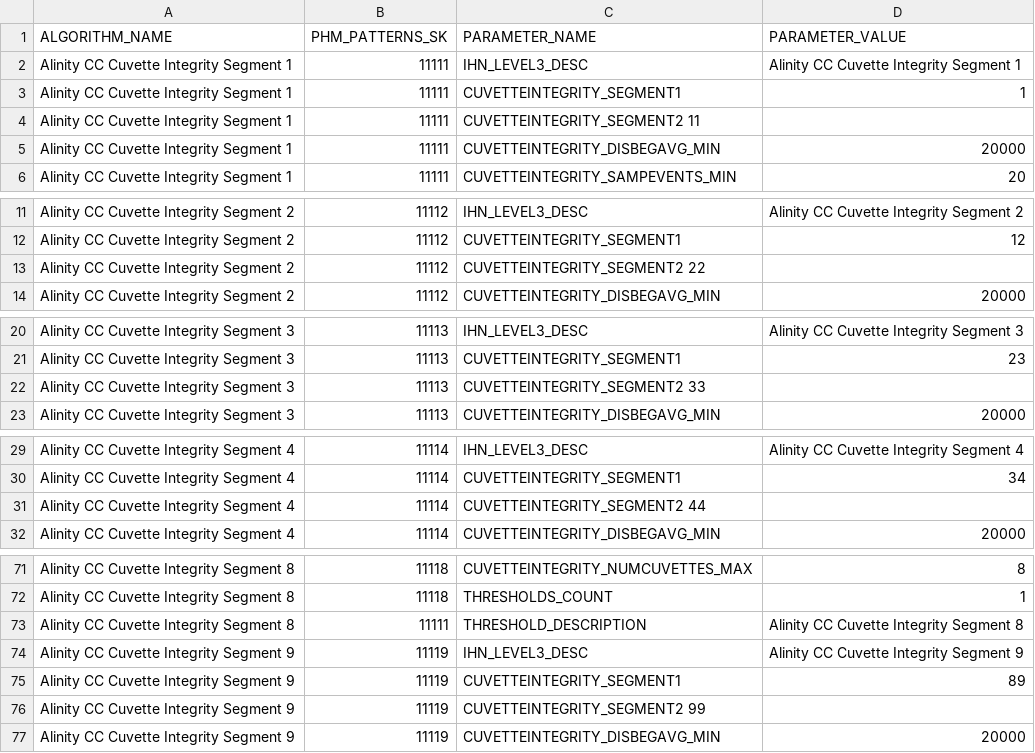
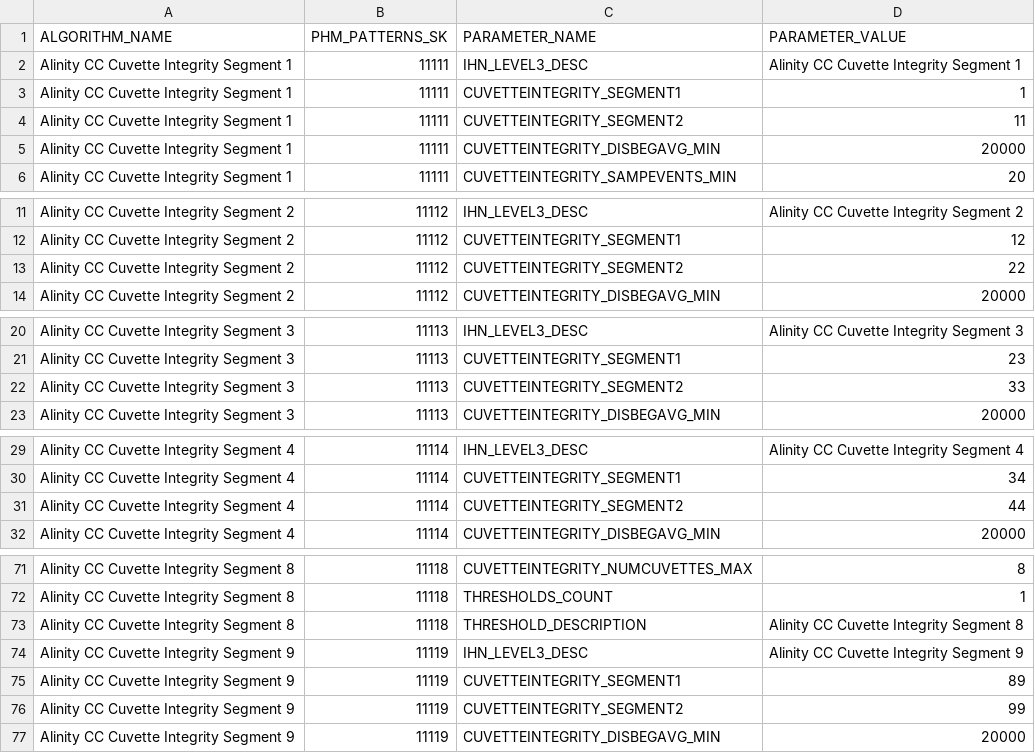
Before and after one commit to ombt/rdata, a CSV file: phm/ida/cc_cuvette_integrity/parameters.csv, drawn as a sheet; only a part is shown, gaps mark what is left out; the diff covers the shown part only.

Commit message:
update

```diff
--- a/phm/ida/cc_cuvette_integrity/parameters.csv
+++ b/phm/ida/cc_cuvette_integrity/parameters.csv
@@ -3,3 +3,3 @@ Alinity CC Cuvette Integrity Segment 1,11111,IHN_LEVEL3_DESC,Alinity CC Cuvette
 Alinity CC Cuvette Integrity Segment 1,11111,CUVETTEINTEGRITY_SEGMENT1,1
-Alinity CC Cuvette Integrity Segment 1,11111,CUVETTEINTEGRITY_SEGMENT2 11
+Alinity CC Cuvette Integrity Segment 1,11111,CUVETTEINTEGRITY_SEGMENT2,11
 Alinity CC Cuvette Integrity Segment 1,11111,CUVETTEINTEGRITY_DISBEGAVG_MIN,20000
@@ -12,3 +12,3 @@ Alinity CC Cuvette Integrity Segment 2,11112,IHN_LEVEL3_DESC,Alinity CC Cuvette
 Alinity CC Cuvette Integrity Segment 2,11112,CUVETTEINTEGRITY_SEGMENT1,12
-Alinity CC Cuvette Integrity Segment 2,11112,CUVETTEINTEGRITY_SEGMENT2 22
+Alinity CC Cuvette Integrity Segment 2,11112,CUVETTEINTEGRITY_SEGMENT2,22
 Alinity CC Cuvette Integrity Segment 2,11112,CUVETTEINTEGRITY_DISBEGAVG_MIN,20000
@@ -21,3 +21,3 @@ Alinity CC Cuvette Integrity Segment 3,11113,IHN_LEVEL3_DESC,Alinity CC Cuvette
 Alinity CC Cuvette Integrity Segment 3,11113,CUVETTEINTEGRITY_SEGMENT1,23
-Alinity CC Cuvette Integrity Segment 3,11113,CUVETTEINTEGRITY_SEGMENT2 33
+Alinity CC Cuvette Integrity Segment 3,11113,CUVETTEINTEGRITY_SEGMENT2,33
 Alinity CC Cuvette Integrity Segment 3,11113,CUVETTEINTEGRITY_DISBEGAVG_MIN,20000
@@ -30,3 +30,3 @@ Alinity CC Cuvette Integrity Segment 4,11114,IHN_LEVEL3_DESC,Alinity CC Cuvette
 Alinity CC Cuvette Integrity Segment 4,11114,CUVETTEINTEGRITY_SEGMENT1,34
-Alinity CC Cuvette Integrity Segment 4,11114,CUVETTEINTEGRITY_SEGMENT2 44
+Alinity CC Cuvette Integrity Segment 4,11114,CUVETTEINTEGRITY_SEGMENT2,44
 Alinity CC Cuvette Integrity Segment 4,11114,CUVETTEINTEGRITY_DISBEGAVG_MIN,20000
@@ -72,6 +72,6 @@ Alinity CC Cuvette Integrity Segment 8,11118,CUVETTEINTEGRITY_NUMCUVETTES_MAX,8
 Alinity CC Cuvette Integrity Segment 8,11118,THRESHOLDS_COUNT,1
-Alinity CC Cuvette Integrity Segment 8,11111,THRESHOLD_DESCRIPTION,Alinity CC Cuvette Integrity Segment 8
+Alinity CC Cuvette Integrity Segment 8,11118,THRESHOLD_DESCRIPTION,Alinity CC Cuvette Integrity Segment 8
 Alinity CC Cuvette Integrity Segment 9,11119,IHN_LEVEL3_DESC,Alinity CC Cuvette Integrity Segment 9
 Alinity CC Cuvette Integrity Segment 9,11119,CUVETTEINTEGRITY_SEGMENT1,89
-Alinity CC Cuvette Integrity Segment 9,11119,CUVETTEINTEGRITY_SEGMENT2 99
+Alinity CC Cuvette Integrity Segment 9,11119,CUVETTEINTEGRITY_SEGMENT2,99
 Alinity CC Cuvette Integrity Segment 9,11119,CUVETTEINTEGRITY_DISBEGAVG_MIN,20000
```
Also changed, not shown: 24 edited cells elsewhere in this file.
